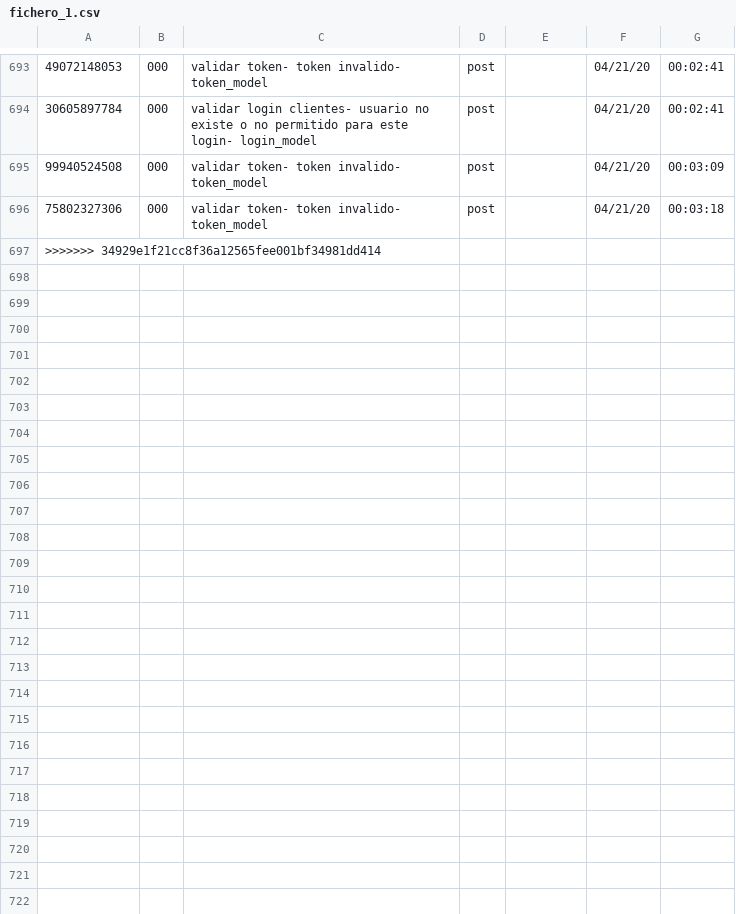
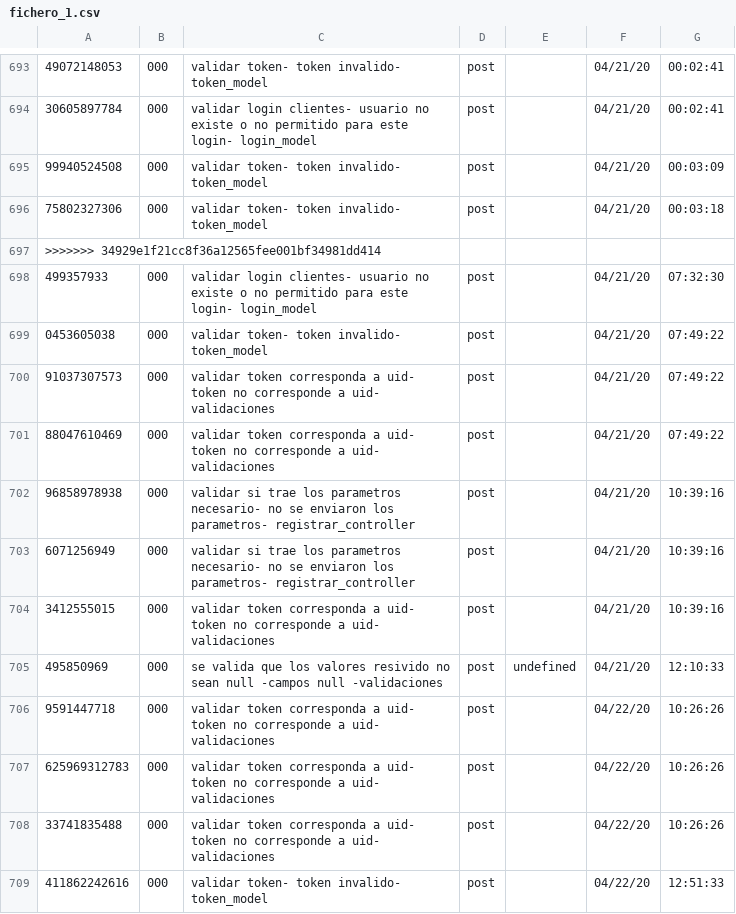
Before and after one commit to developmentgtscol/mype_web, a CSV file: mype/ficheros/scripts/fichero_1.csv, drawn as a sheet; only a part is shown, gaps mark what is left out.

```diff
--- a/mype/ficheros/scripts/fichero_1.csv
+++ b/mype/ficheros/scripts/fichero_1.csv
@@ -697 +697,13 @@
 >>>>>>> 34929e1f21cc8f36a12565fee001bf34981dd414
+499357933;000;validar login clientes- usuario no existe o no permitido para este login- login_model;post;;04/21/20;07:32:30
+0453605038;000;validar token- token invalido- token_model;post;;04/21/20;07:49:22
+91037307573;000;validar  token corresponda a uid- token no corresponde a uid- validaciones;post;;04/21/20;07:49:22
+88047610469;000;validar  token corresponda a uid- token no corresponde a uid- validaciones;post;;04/21/20;07:49:22
+96858978938;000;validar si trae los parametros necesario- no se enviaron los parametros- registrar_controller;post;;04/21/20;10:39:16
+6071256949;000;validar si trae los parametros necesario- no se enviaron los parametros- registrar_controller;post;;04/21/20;10:39:16
+3412555015;000;validar  token corresponda a uid- token no corresponde a uid- validaciones;post;;04/21/20;10:39:16
+495850969;000;se valida que los valores resivido no sean null -campos null -validaciones;post;undefined;04/21/20;12:10:33
+9591447718;000;validar  token corresponda a uid- token no corresponde a uid- validaciones;post;;04/22/20;10:26:26
+625969312783;000;validar  token corresponda a uid- token no corresponde a uid- validaciones;post;;04/22/20;10:26:26
+33741835488;000;validar  token corresponda a uid- token no corresponde a uid- validaciones;post;;04/22/20;10:26:26
+411862242616;000;validar token- token invalido- token_model;post;;04/22/20;12:51:33
```
Also changed, not shown: 3 other files.
